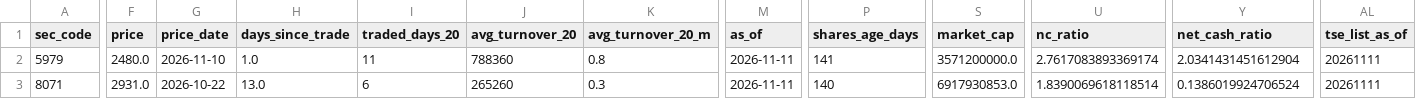
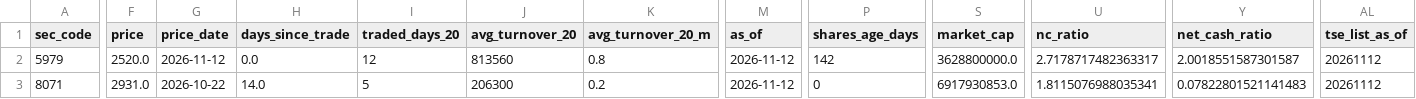
Before and after one commit to koureisyayou/kensaku_net001, a CSV file: net_net_candidates_local.csv, drawn as a sheet; only a part is shown, gaps mark what is left out; the diff covers the shown part only; the diff names each change by its address in the sheet, - before the commit and + after, or states it on an @@ line.

```diff
--- a/net_net_candidates_local.csv
+++ b/net_net_candidates_local.csv
-F2 (price): 2480.0
+F2 (price): 2520.0
-G2 (price_date): 2026-11-10
+G2 (price_date): 2026-11-12
-H2 (days_since_trade): 1.0
+H2 (days_since_trade): 0.0
-I2 (traded_days_20): 11
+I2 (traded_days_20): 12
-J2 (avg_turnover_20): 788360
+J2 (avg_turnover_20): 813560
-M2:M3 (as_of): 2026-11-11
+M2:M3 (as_of): 2026-11-12
-P2 (shares_age_days): 141
+P2 (shares_age_days): 142
-S2 (market_cap): 3571200000.0
+S2 (market_cap): 3628800000.0
-U2 (nc_ratio): 2.7617083893369174
+U2 (nc_ratio): 2.7178717482363317
-Y2 (net_cash_ratio): 2.0341431451612904
+Y2 (net_cash_ratio): 2.0018551587301587
-AL2:AL3 (tse_list_as_of): 20261111
+AL2:AL3 (tse_list_as_of): 20261112
-H3 (days_since_trade): 13.0
+H3 (days_since_trade): 14.0
-I3 (traded_days_20): 6
+I3 (traded_days_20): 5
-J3 (avg_turnover_20): 265260
+J3 (avg_turnover_20): 206300
-K3 (avg_turnover_20_m): 0.3
+K3 (avg_turnover_20_m): 0.2
-P3 (shares_age_days): 140
+P3 (shares_age_days): 0
-U3 (nc_ratio): 1.8390069618118514
+U3 (nc_ratio): 1.8115076988035341
-Y3 (net_cash_ratio): 0.1386019924706524
+Y3 (net_cash_ratio): 0.07822801521141483
```
Also changed, not shown: 1 removed row and 47 edited cells elsewhere in this file, invalid_financials.csv, net_net_candidates.csv, 14 other files.
